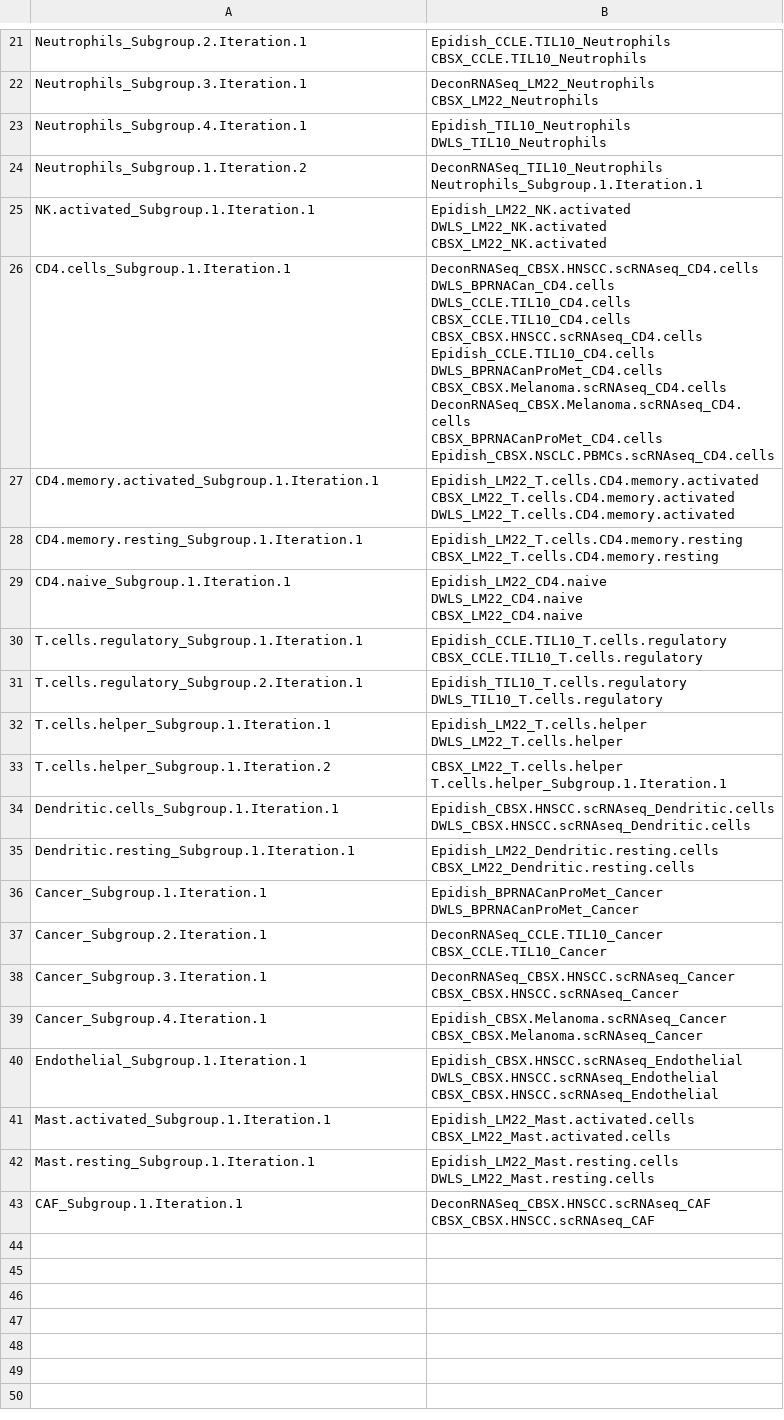
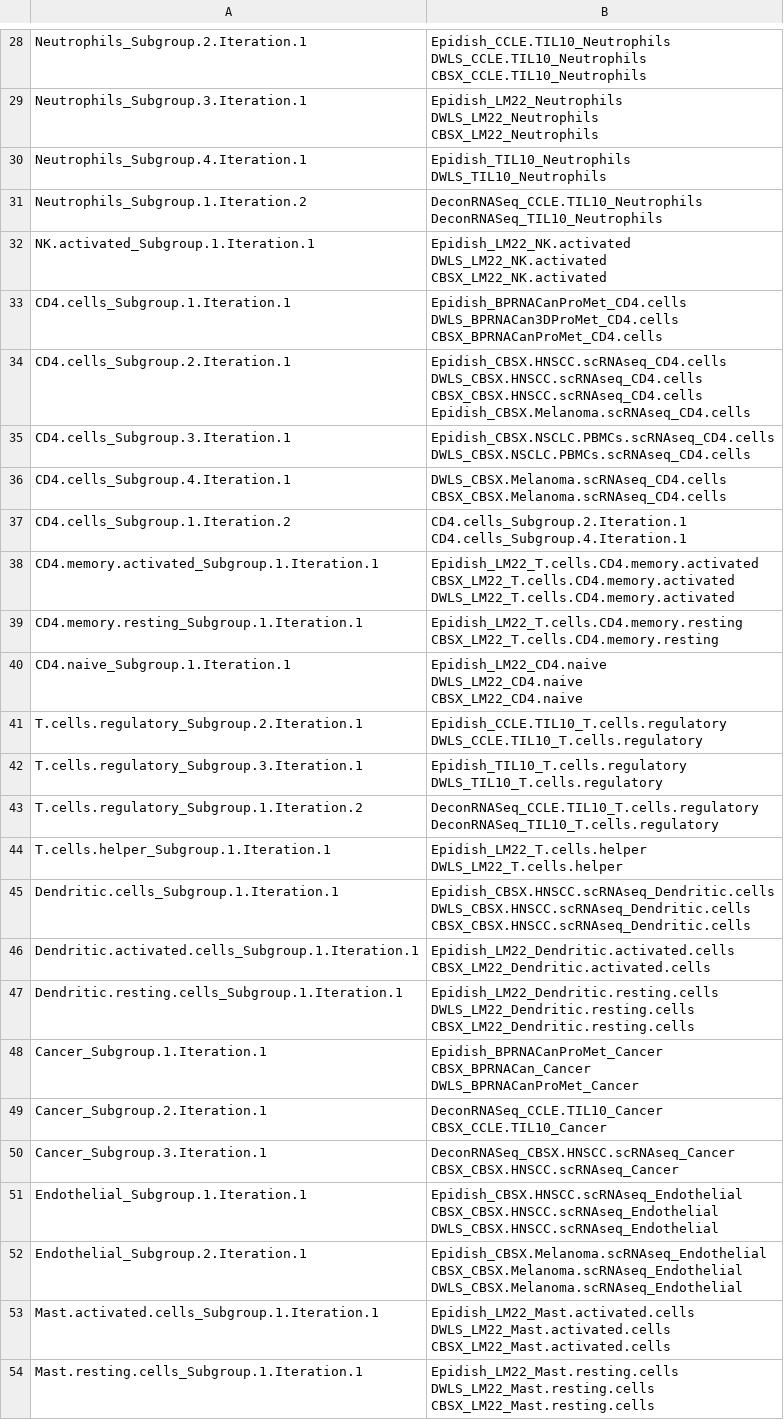
Before and after one commit to mhurtado13/multideconv, a CSV file: vignettes/Results/Cell_subgroups_Tutorial.csv, drawn as a sheet; only a part is shown, gaps mark what is left out; removed rows and columns are numbered as before the commit, all else as after; ↵ is a line break in a cell; the diff covers the shown part only; the diff names each change by its address in the sheet, - before the commit and + after, or states it on an @@ line.

```diff
--- a/vignettes/Results/Cell_subgroups_Tutorial.csv
+++ b/vignettes/Results/Cell_subgroups_Tutorial.csv
-B28: Epidish_CCLE.TIL10_Neutrophils ↵ CBSX_CCLE.TIL10_Neutrophils
+B28: Epidish_CCLE.TIL10_Neutrophils ↵ DWLS_CCLE.TIL10_Neutrophils ↵ CBSX_CCLE.TIL10_Neutrophils
-B29: DeconRNASeq_LM22_Neutrophils ↵ CBSX_LM22_Neutrophils
+B29: Epidish_LM22_Neutrophils ↵ DWLS_LM22_Neutrophils ↵ CBSX_LM22_Neutrophils
-B31: DeconRNASeq_TIL10_Neutrophils ↵ Neutrophils_Subgroup.1.Iteration.1
+B31: DeconRNASeq_CCLE.TIL10_Neutrophils ↵ DeconRNASeq_TIL10_Neutrophils
-B33: DeconRNASeq_CBSX.HNSCC.scRNAseq_CD4.cells ↵ DWLS_BPRNACan_CD4.cells ↵ DWLS_CCLE.TIL10_CD4.cells ↵ CBSX_CCLE.TIL10_CD4.cells ↵ CBSX_CBSX.HNSCC.scRNAseq_CD4.cells ↵ Epidish_CCLE.TIL10_CD4.cells ↵ DWLS_BPRNACanProMet_CD4.cells ↵ CBSX_CBSX.Melanoma.scRNAseq_CD4.cells ↵ DeconRNASeq_CBSX.Melanoma.scRNAseq_CD4.cells ↵ CBSX_BPRNACanProMet_CD4.cells ↵ Epidish_CBSX.NSCLC.PBMCs.scRNAseq_CD4.cells
+B33: Epidish_BPRNACanProMet_CD4.cells ↵ DWLS_BPRNACan3DProMet_CD4.cells ↵ CBSX_BPRNACanProMet_CD4.cells
+row 34: CD4.cells_Subgroup.2.Iteration.1 | Epidish_CBSX.HNSCC.scRNAseq_CD4.cells ↵ DWLS_CBSX.HNSCC.scRNAseq_CD4.cells ↵ CBSX_CBSX.HNSCC.scRNAseq_CD4.cells ↵ Epidish_CBSX.Melanoma.scRNAseq_CD4.cells
+row 35: CD4.cells_Subgroup.3.Iteration.1 | Epidish_CBSX.NSCLC.PBMCs.scRNAseq_CD4.cells ↵ DWLS_CBSX.NSCLC.PBMCs.scRNAseq_CD4.cells
+row 36: CD4.cells_Subgroup.4.Iteration.1 | DWLS_CBSX.Melanoma.scRNAseq_CD4.cells ↵ CBSX_CBSX.Melanoma.scRNAseq_CD4.cells
+row 37: CD4.cells_Subgroup.1.Iteration.2 | CD4.cells_Subgroup.2.Iteration.1 ↵ CD4.cells_Subgroup.4.Iteration.1
-row 30: T.cells.regulatory_Subgroup.1.Iteration.1 | Epidish_CCLE.TIL10_T.cells.regulatory ↵ CBSX_CCLE.TIL10_T.cells.regulatory
-B41: Epidish_TIL10_T.cells.regulatory ↵ DWLS_TIL10_T.cells.regulatory
+B41: Epidish_CCLE.TIL10_T.cells.regulatory ↵ DWLS_CCLE.TIL10_T.cells.regulatory
+row 42: T.cells.regulatory_Subgroup.3.Iteration.1 | Epidish_TIL10_T.cells.regulatory ↵ DWLS_TIL10_T.cells.regulatory
+row 43: T.cells.regulatory_Subgroup.1.Iteration.2 | DeconRNASeq_CCLE.TIL10_T.cells.regulatory ↵ DeconRNASeq_TIL10_T.cells.regulatory
-row 33: T.cells.helper_Subgroup.1.Iteration.2 | CBSX_LM22_T.cells.helper ↵ T.cells.helper_Subgroup.1.Iteration.1
-B45: Epidish_CBSX.HNSCC.scRNAseq_Dendritic.cells ↵ DWLS_CBSX.HNSCC.scRNAseq_Dendritic.cells
+B45: Epidish_CBSX.HNSCC.scRNAseq_Dendritic.cells ↵ DWLS_CBSX.HNSCC.scRNAseq_Dendritic.cells ↵ CBSX_CBSX.HNSCC.scRNAseq_Dendritic.cells
+row 46: Dendritic.activated.cells_Subgroup.1.Iteration.1 | Epidish_LM22_Dendritic.activated.cells ↵ CBSX_LM22_Dendritic.activated.cells
-A47: Dendritic.resting_Subgroup.1.Iteration.1
+A47: Dendritic.resting.cells_Subgroup.1.Iteration.1
-B47: Epidish_LM22_Dendritic.resting.cells ↵ CBSX_LM22_Dendritic.resting.cells
+B47: Epidish_LM22_Dendritic.resting.cells ↵ DWLS_LM22_Dendritic.resting.cells ↵ CBSX_LM22_Dendritic.resting.cells
-B48: Epidish_BPRNACanProMet_Cancer ↵ DWLS_BPRNACanProMet_Cancer
+B48: Epidish_BPRNACanProMet_Cancer ↵ CBSX_BPRNACan_Cancer ↵ DWLS_BPRNACanProMet_Cancer
-row 39: Cancer_Subgroup.4.Iteration.1 | Epidish_CBSX.Melanoma.scRNAseq_Cancer ↵ CBSX_CBSX.Melanoma.scRNAseq_Cancer
-B51: Epidish_CBSX.HNSCC.scRNAseq_Endothelial ↵ DWLS_CBSX.HNSCC.scRNAseq_Endothelial ↵ CBSX_CBSX.HNSCC.scRNAseq_Endothelial
+B51: Epidish_CBSX.HNSCC.scRNAseq_Endothelial ↵ CBSX_CBSX.HNSCC.scRNAseq_Endothelial ↵ DWLS_CBSX.HNSCC.scRNAseq_Endothelial
+row 52: Endothelial_Subgroup.2.Iteration.1 | Epidish_CBSX.Melanoma.scRNAseq_Endothelial ↵ CBSX_CBSX.Melanoma.scRNAseq_Endothelial ↵ DWLS_CBSX.Melanoma.scRNAseq_Endothelial
-A53: Mast.activated_Subgroup.1.Iteration.1
+A53: Mast.activated.cells_Subgroup.1.Iteration.1
-B53: Epidish_LM22_Mast.activated.cells ↵ CBSX_LM22_Mast.activated.cells
+B53: Epidish_LM22_Mast.activated.cells ↵ DWLS_LM22_Mast.activated.cells ↵ CBSX_LM22_Mast.activated.cells
-A54: Mast.resting_Subgroup.1.Iteration.1
+A54: Mast.resting.cells_Subgroup.1.Iteration.1
-B54: Epidish_LM22_Mast.resting.cells ↵ DWLS_LM22_Mast.resting.cells
+B54: Epidish_LM22_Mast.resting.cells ↵ DWLS_LM22_Mast.resting.cells ↵ CBSX_LM22_Mast.resting.cells
-row 43: CAF_Subgroup.1.Iteration.1 | DeconRNASeq_CBSX.HNSCC.scRNAseq_CAF ↵ CBSX_CBSX.HNSCC.scRNAseq_CAF
```
Also changed, not shown: 14 added rows, 7 removed rows and 11 edited cells elsewhere in this file, 15 other files.
